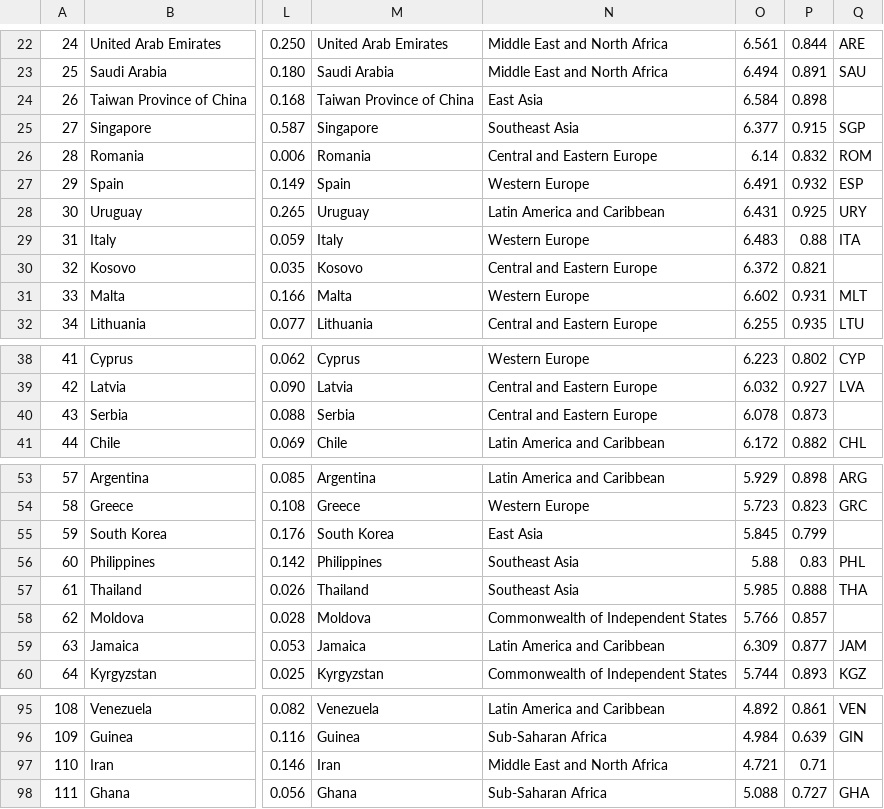
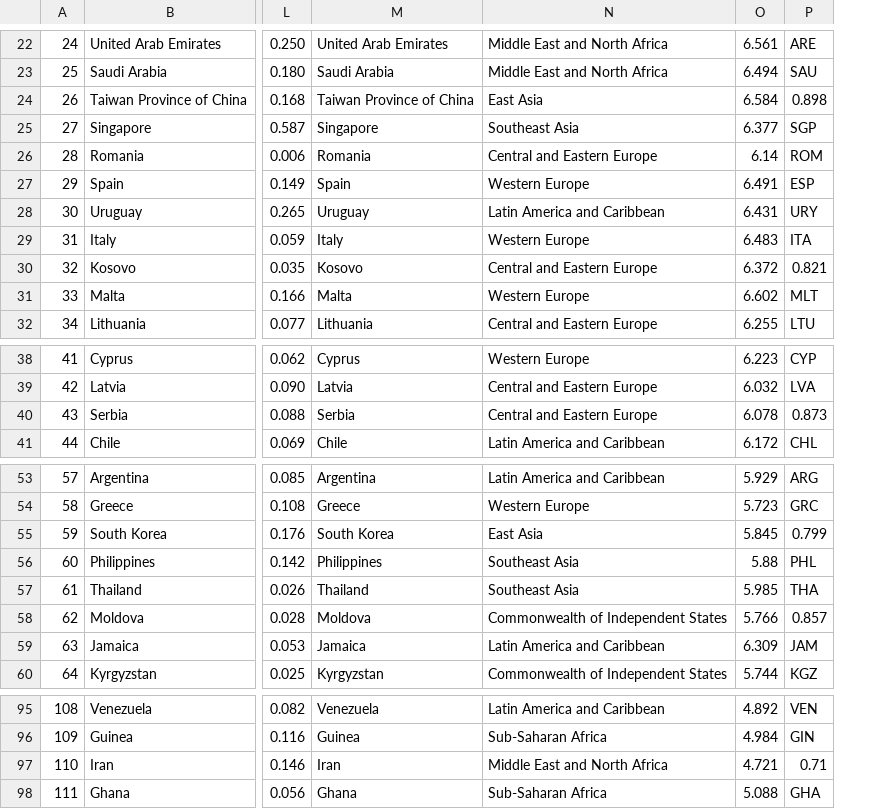
Before and after one commit to KinjiKawaguchi/CSVCombiner, a CSV file: CSVCombiner/bin/Debug/net6.0-windows/output.csv, drawn as a sheet; only a part is shown, gaps mark what is left out; removed rows and columns are numbered as before the commit, all else as after; the diff covers the shown part only; the diff names each change by its address in the sheet, - before the commit and + after, or states it on an @@ line.

```diff
--- a/CSVCombiner/bin/Debug/net6.0-windows/output.csv
+++ b/CSVCombiner/bin/Debug/net6.0-windows/output.csv
-column P, rows 22-32: 0.844 | 0.891 | 0.898 | 0.915 | 0.832 | 0.932 | 0.925 | 0.88 | 0.821 | 0.931 | 0.935; rows 38-41: 0.802 | 0.927 | 0.873 | 0.882; rows 53-60: 0.898 | 0.823 | 0.799 | 0.83 | 0.888 | 0.857 | 0.877 | 0.893; rows 95-98: 0.861 | 0.639 | 0.71 | 0.727
-P24: (empty)
+P24: 0.898
-P30: (empty)
+P30: 0.821
-P40: (empty)
+P40: 0.873
-P55: (empty)
+P55: 0.799
-P58: (empty)
+P58: 0.857
-P97: (empty)
+P97: 0.71
```
Also changed, not shown: 9 edited cells elsewhere in this file, 8 other files.
